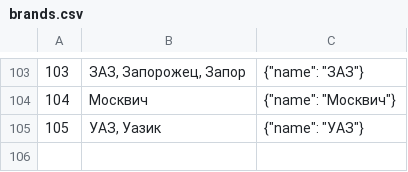
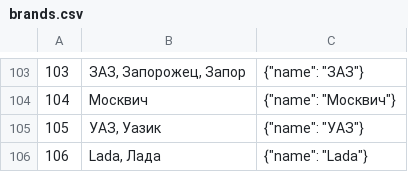
Before and after one commit to KODE-CPT/jaicp-demo-autoservice, a CSV file: src/csv/brands.csv, drawn as a sheet; only a part is shown, gaps mark what is left out; the diff names each change by its address in the sheet, - before the commit and + after, or states it on an @@ line.

Commit message:
Edited files:     /src/csv/brands.csv     /src/faq_a.sc

```diff
--- a/src/csv/brands.csv
+++ b/src/csv/brands.csv
+row 106: 106 | Lada, Лада | {"name": "Lada"}
```
Also changed, not shown: 1 other file.
